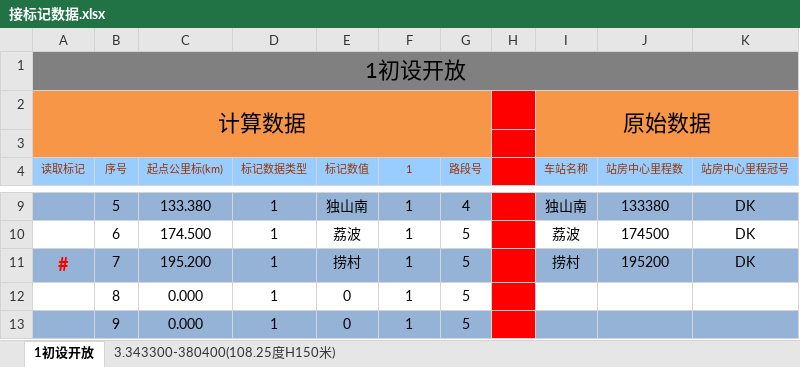
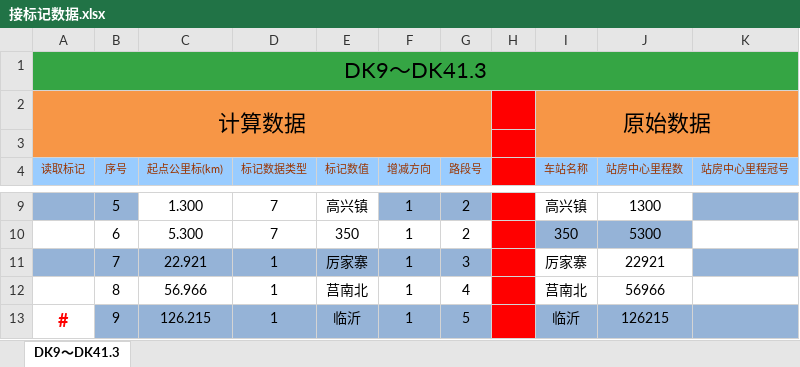
Before and after one commit to MrRnj/LineDataOperator, an Excel workbook: Inter_face/Inter_face/bin/Debug/excelmodels/接标记数据.xlsx, sheet DK9～DK41.3, drawn as a sheet; only a part is shown, gaps mark what is left out; values as stored, in another font and other column widths than the file's, no borders; the diff covers the shown part only; the diff names each change by its address in the sheet, - before the commit and + after, or states it on an @@ line.

```diff
--- a/Inter_face/Inter_face/bin/Debug/excelmodels/接标记数据.xlsx (sheet DK9～DK41.3)
+++ b/Inter_face/Inter_face/bin/Debug/excelmodels/接标记数据.xlsx (sheet DK9～DK41.3)
-sheet tab: 1初设开放
+sheet tab: DK9～DK41.3
-sheet tab: 3.343300-380400(108.25度H150米)
-A1 (读取标记): 1初设开放
+A1 (读取标记): DK9～DK41.3
-A1:K1 fill: #808080
+A1:K1 fill: #35A544
-F4: 1
+F4: 增减方向
-C9 (起点公里标(km)): 133.380
+C9 (起点公里标(km)): 1.300
-C9:E9 fill: #95B3D7
+C9:E9 fill: none
-D9:D10 (标记数据类型): 1
+D9:D10 (标记数据类型): 7
-E9 (标记数值): 独山南
+E9 (标记数值): 高兴镇
-G9 (路段号): 4
+G9 (路段号): 2
-I9 (车站名称): 独山南
+I9 (车站名称): 高兴镇
-I9:J9 fill: #95B3D7
+I9:J9 fill: none
-J9 (站房中心里程数): 133380
+J9 (站房中心里程数): 1300
-K9:K11 (站房中心里程冠号): DK
+K9:K11 (站房中心里程冠号): (empty)
-C10 (起点公里标(km)): 174.500
+C10 (起点公里标(km)): 5.300
-E10 (标记数值): 荔波
+E10 (标记数值): 350
-G10 (路段号): 5
+G10 (路段号): 2
-I10 (车站名称): 荔波
+I10 (车站名称): 350
-I10:J10 fill: none
+I10:J10 fill: #95B3D7
-J10 (站房中心里程数): 174500
+J10 (站房中心里程数): 5300
-A11 (读取标记): #
+A11 (读取标记): (empty)
-C11 (起点公里标(km)): 195.200
+C11 (起点公里标(km)): 22.921
-E11 (标记数值): 捞村
+E11 (标记数值): 厉家寨
-G11 (路段号): 5
+G11 (路段号): 3
-I11 (车站名称): 捞村
+I11 (车站名称): 厉家寨
-I11:J11 fill: #95B3D7
+I11:J11 fill: none
-J11 (站房中心里程数): 195200
+J11 (站房中心里程数): 22921
-C12 (起点公里标(km)): 0.000
+C12 (起点公里标(km)): 56.966
-E12 (标记数值): 0
+E12 (标记数值): 莒南北
-G12 (路段号): 5
+G12 (路段号): 4
-I12 (车站名称): (empty)
+I12 (车站名称): 莒南北
-J12 (站房中心里程数): (empty)
+J12 (站房中心里程数): 56966
-A13 (读取标记): (empty)
+A13 (读取标记): #
-A13 fill: #95B3D7
+A13 fill: none
-C13 (起点公里标(km)): 0.000
+C13 (起点公里标(km)): 126.215
-E13 (标记数值): 0
+E13 (标记数值): 临沂
-I13 (车站名称): (empty)
+I13 (车站名称): 临沂
-J13 (站房中心里程数): (empty)
+J13 (站房中心里程数): 126215
```
Also changed, not shown: 28 edited cells and cell formats elsewhere in this sheet, formulas that keep their value, Inter_face/Inter_face/bin/Debug/excelmodels/信号机数据_single.xlsx, Inter_face/Inter_face/bin/Debug/excelmodels/接坡面数据_Single.xlsx, 30 other files.
